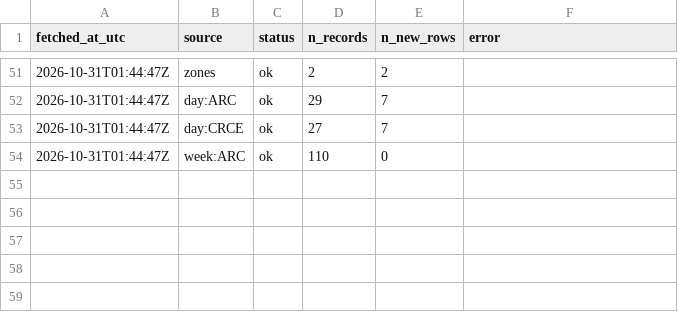
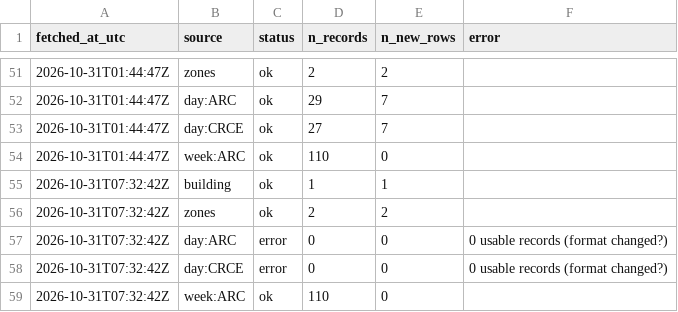
Before and after one commit to s4ndyz/crowd4cast, a CSV file: polls.csv, drawn as a sheet; only a part is shown, gaps mark what is left out; the diff names each change by its address in the sheet, - before the commit and + after, or states it on an @@ line.

Commit message:
data 2026-10-31T07:32Z

```diff
--- a/polls.csv
+++ b/polls.csv
+row 55: 2026-10-31T07:32:42Z | building | ok | 1 | 1
+row 56: 2026-10-31T07:32:42Z | zones | ok | 2 | 2
+row 57: 2026-10-31T07:32:42Z | day:ARC | error | 0 | 0 | 0 usable records (format changed?)
+row 58: 2026-10-31T07:32:42Z | day:CRCE | error | 0 | 0 | 0 usable records (format changed?)
+row 59: 2026-10-31T07:32:42Z | week:ARC | ok | 110 | 0
```
Also changed, not shown: building.csv, zones.csv.
